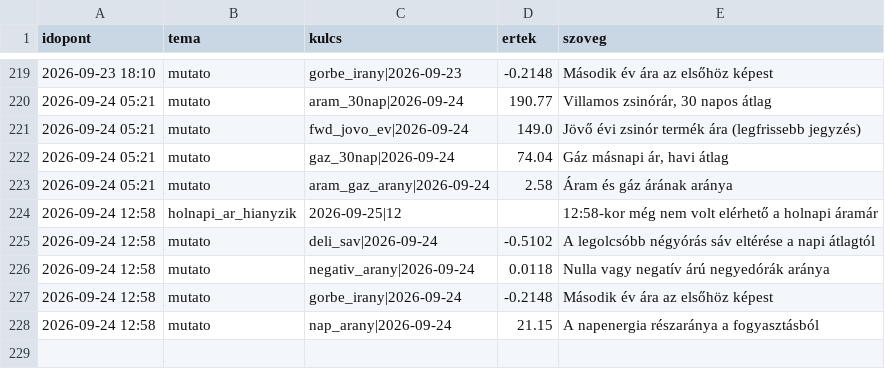
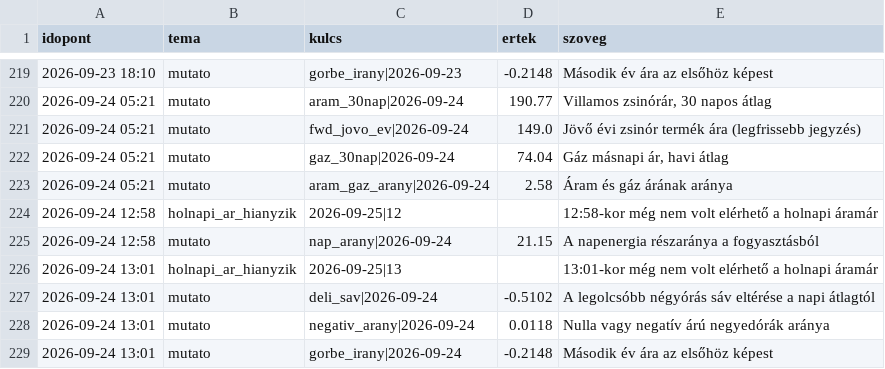
Before and after one commit to lostenergy/energiaar-figyelo, a CSV file: data/megfigyelesek.csv, drawn as a sheet; only a part is shown, gaps mark what is left out; removed rows and columns are numbered as before the commit, all else as after; the diff names each change by its address in the sheet, - before the commit and + after, or states it on an @@ line.

Commit message:
Adatfrissítés 2026-09-24 13:01

```diff
--- a/data/megfigyelesek.csv
+++ b/data/megfigyelesek.csv
-row 225: 2026-09-24 12:58 | mutato | deli_sav|2026-09-24 | -0.5102 | A legolcsóbb négyórás sáv eltérése a napi átlagtól
-row 226: 2026-09-24 12:58 | mutato | negativ_arany|2026-09-24 | 0.0118 | Nulla vagy negatív árú negyedórák aránya
-row 227: 2026-09-24 12:58 | mutato | gorbe_irany|2026-09-24 | -0.2148 | Második év ára az elsőhöz képest
+row 226: 2026-09-24 13:01 | holnapi_ar_hianyzik | 2026-09-25|13 |  | 13:01-kor még nem volt elérhető a holnapi áramár
+row 227: 2026-09-24 13:01 | mutato | deli_sav|2026-09-24 | -0.5102 | A legolcsóbb négyórás sáv eltérése a napi átlagtól
+row 228: 2026-09-24 13:01 | mutato | negativ_arany|2026-09-24 | 0.0118 | Nulla vagy negatív árú negyedórák aránya
+row 229: 2026-09-24 13:01 | mutato | gorbe_irany|2026-09-24 | -0.2148 | Második év ára az elsőhöz képest
```
